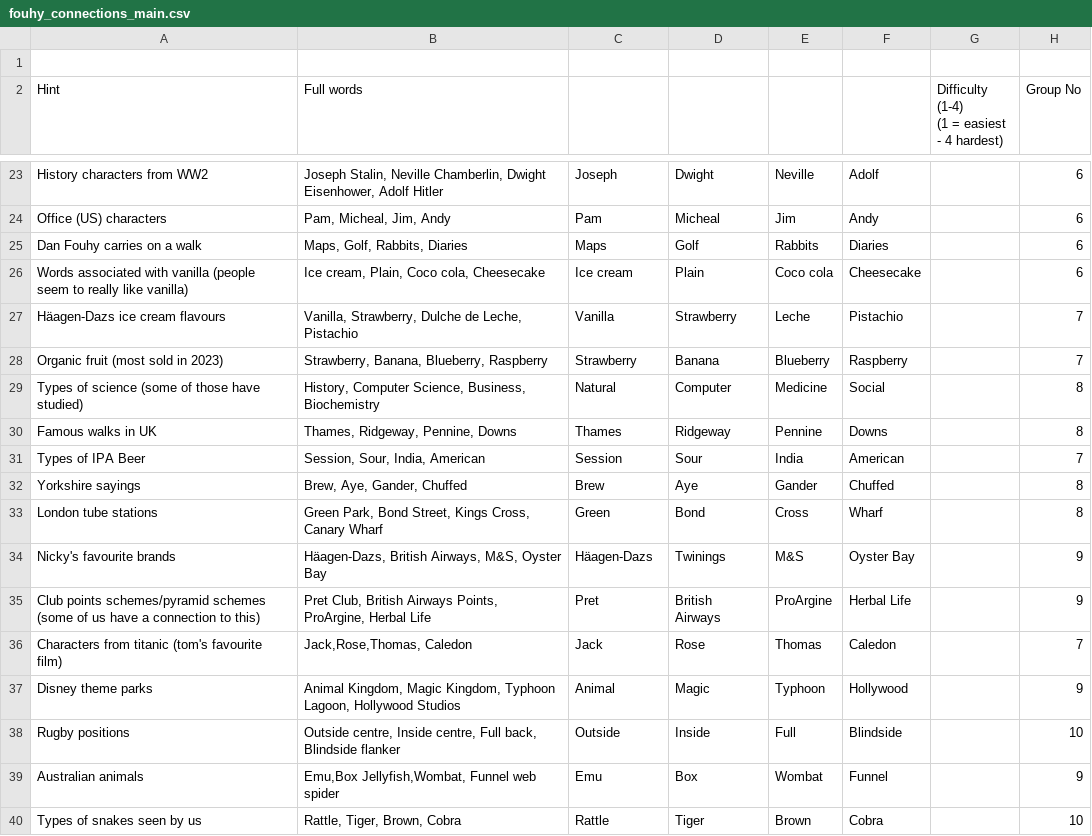
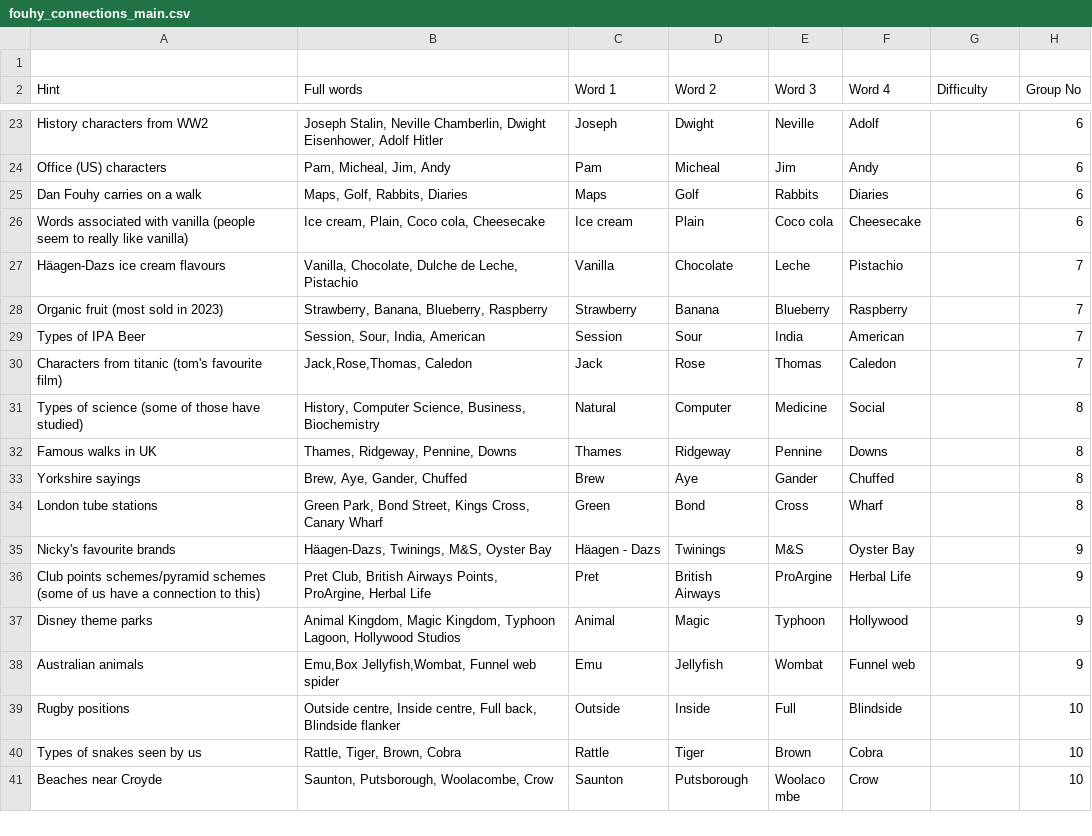
Before and after one commit to abiswas3/FouhyChristmasGames, a CSV file: fouhy_connections_main.csv, drawn as a sheet; only a part is shown, gaps mark what is left out; the shorter side is filled out with more unchanged rows; the diff covers the shown part only.

```diff
--- a/fouhy_connections_main.csv
+++ b/fouhy_connections_main.csv
@@ -1,3 +1,2 @@
 ,,,,,,,
-Hint,Full words,,,,,"Difficulty (1-4)
-(1 = easiest - 4 hardest)",Group No
+Hint,Full words,Word 1,Word 2,Word 3,Word 4,Difficulty,Group No
@@ -29,15 +28,15 @@ Dan Fouhy carries on a walk,"Maps, Golf, Rabbits, Diaries",Maps,Golf,Rabbits,Dia
 Words associated with vanilla (people seem to really like vanilla) ,"Ice cream, Plain, Coco cola, Cheesecake",Ice cream,Plain,Coco cola,Cheesecake,,6
-Häagen-Dazs ice cream flavours,"Vanilla, Strawberry, Dulche de Leche, Pistachio",Vanilla,Strawberry,Leche,Pistachio,,7
+Häagen-Dazs ice cream flavours,"Vanilla, Chocolate, Dulche de Leche, Pistachio",Vanilla,Chocolate,Leche,Pistachio,,7
 Organic fruit (most sold in 2023),"Strawberry, Banana, Blueberry, Raspberry",Strawberry,Banana,Blueberry,Raspberry,,7
+Types of IPA Beer,"Session, Sour, India, American",Session,Sour,India,American,,7
+Characters from titanic (tom's favourite film),"Jack,Rose,Thomas, Caledon",Jack,Rose,Thomas,Caledon,,7
 Types of science (some of those have studied),"History, Computer Science, Business, Biochemistry ",Natural,Computer,Medicine,Social,,8
 Famous walks in UK,"Thames, Ridgeway, Pennine, Downs",Thames,Ridgeway,Pennine,Downs,,8
-Types of IPA Beer,"Session, Sour, India, American",Session,Sour,India,American,,7
 Yorkshire sayings,"Brew, Aye, Gander, Chuffed",Brew,Aye,Gander,Chuffed,,8
 London tube stations,"Green Park, Bond Street, Kings Cross, Canary Wharf",Green,Bond,Cross,Wharf,,8
-Nicky's favourite brands,"Häagen-Dazs, British Airways, M&S, Oyster Bay",Häagen-Dazs,Twinings,M&S,Oyster Bay,,9
+Nicky's favourite brands,"Häagen-Dazs, Twinings, M&S, Oyster Bay",Häagen - Dazs,Twinings,M&S,Oyster Bay,,9
 Club points schemes/pyramid schemes (some of us have a connection to this),"Pret Club, British Airways Points, ProArgine, Herbal Life",Pret,British Airways,ProArgine,Herbal Life,,9
-Characters from titanic (tom's favourite film),"Jack,Rose,Thomas, Caledon",Jack,Rose,Thomas,Caledon,,7
 Disney theme parks,"Animal Kingdom, Magic Kingdom, Typhoon Lagoon, Hollywood Studios",Animal,Magic,Typhoon,Hollywood,,9
+Australian animals,"Emu,Box Jellyfish,Wombat, Funnel web spider",Emu,Jellyfish,Wombat,Funnel web,,9
 Rugby positions,"Outside centre, Inside centre, Full back, Blindside flanker",Outside ,Inside,Full,Blindside,,10
-Australian animals,"Emu,Box Jellyfish,Wombat, Funnel web spider",Emu,Box,Wombat,Funnel,,9
 Types of snakes seen by us,"Rattle, Tiger, Brown, Cobra",Rattle,Tiger,Brown,Cobra,,10
```
Also changed, not shown: 7 added rows, 5 removed rows and 6 edited cells elsewhere in this file, 9 other files.
